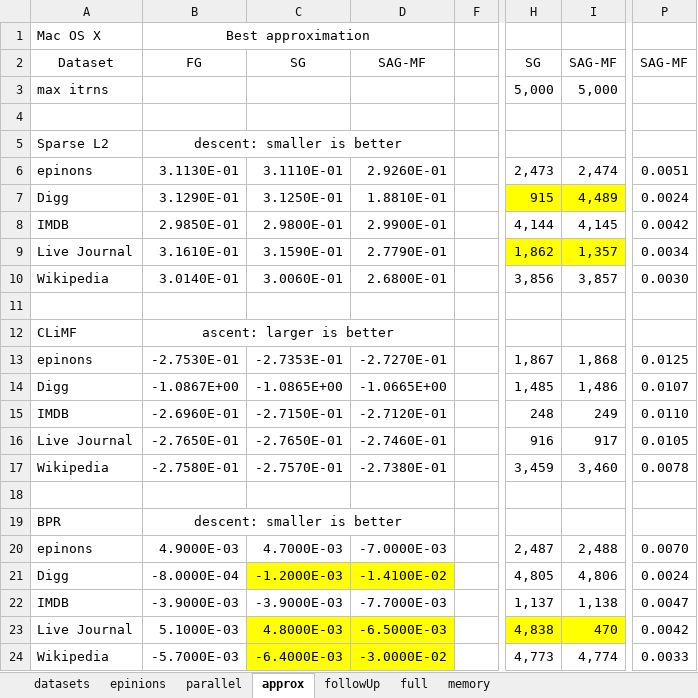
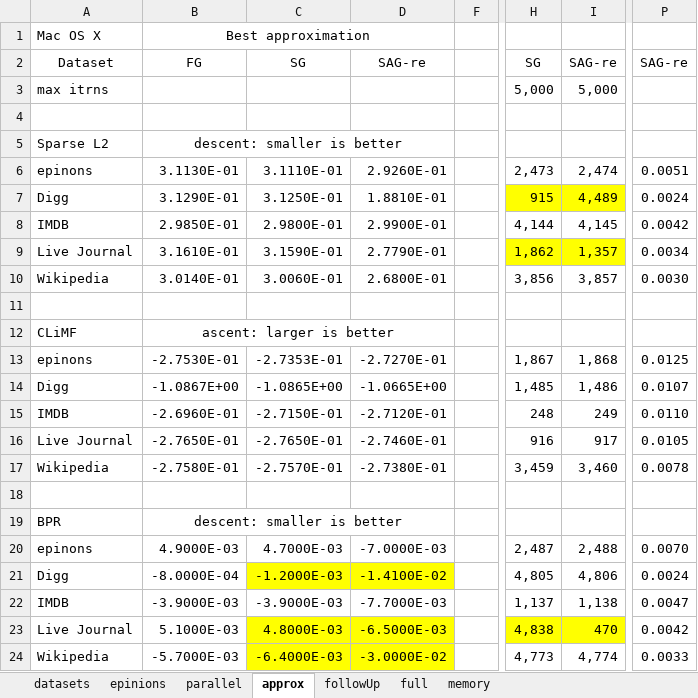
Before and after one commit to jamestklo/MatrixFactorizationMatlab, an Excel workbook: cs534L-SAGmf.xlsx, sheet approx, drawn as a sheet; only a part is shown, gaps mark what is left out; values as stored, in another font and other column widths than the file's, no borders; the diff names each change by its address in the sheet, - before the commit and + after, or states it on an @@ line.

Commit message:
updated table

```diff
--- a/cs534L-SAGmf.xlsx (sheet approx)
+++ b/cs534L-SAGmf.xlsx (sheet approx)
-D2: SAG-MF
+D2: SAG-re
-I2: SAG-MF
+I2: SAG-re
-P2: SAG-MF
+P2: SAG-re
```
Also changed, not shown: 1 other file.
